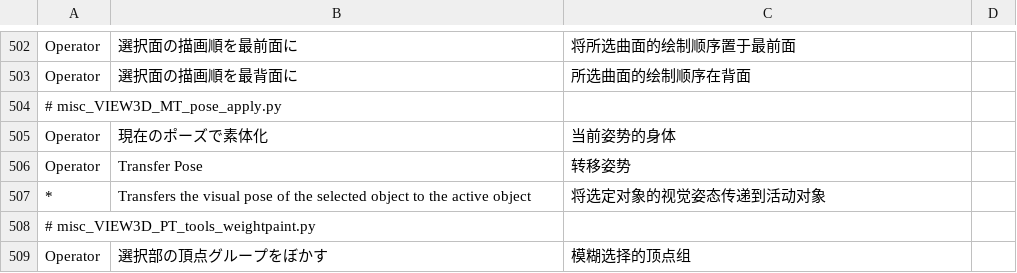
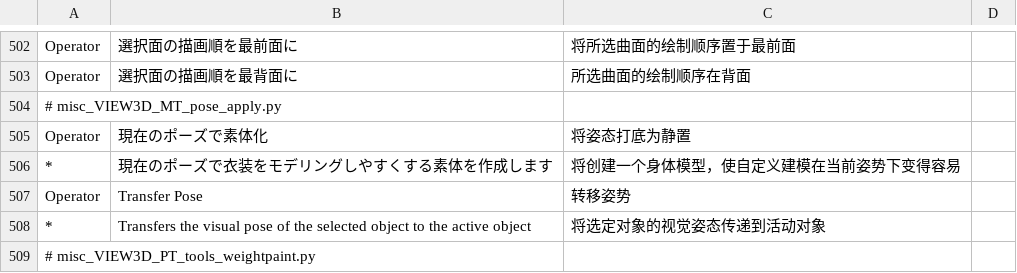
Before and after one commit to mmt3d/Blender-CM3D2-Converter, a CSV file: CM3D2 Converter/translations/zh_CN/___machine_translations.csv, drawn as a sheet; only a part is shown, gaps mark what is left out; the shorter side is filled out with more unchanged rows; the diff names each change by its address in the sheet, - before the commit and + after, or states it on an @@ line.

```diff
--- a/CM3D2 Converter/translations/zh_CN/___machine_translations.csv
+++ b/CM3D2 Converter/translations/zh_CN/___machine_translations.csv
-C505: 当前姿势的身体
+C505: 将姿态打底为静置
+row 506: * | 現在のポーズで衣装をモデリングしやすくする素体を作成します | 将创建一个身体模型，使自定义建模在当前姿势下变得容易
```
Also changed, not shown: CM3D2 Converter/translations/en_US/all.csv, 1 other file.
